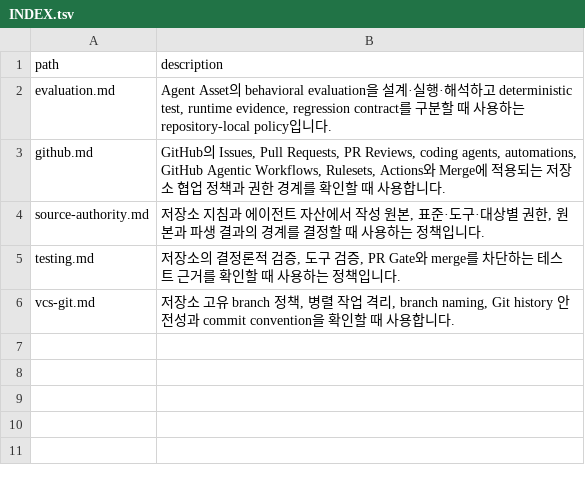
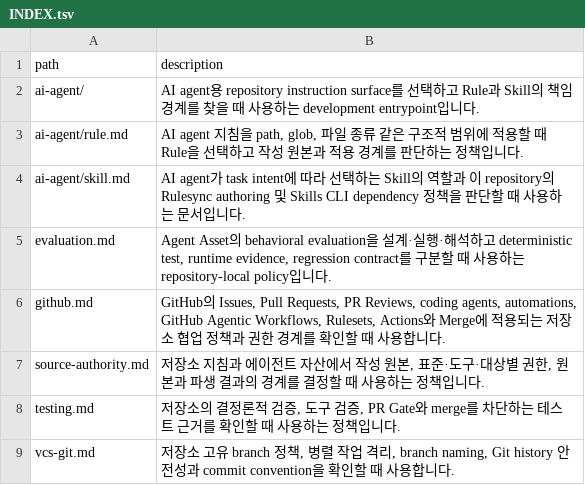
Before and after one commit to mols3131d/mols-agent-assets, a TSV file: docs/development/INDEX.tsv, drawn as a sheet.

Commit message:
docs(index): regenerate development index

```diff
--- a/docs/development/INDEX.tsv
+++ b/docs/development/INDEX.tsv
@@ -1,2 +1,5 @@
 path	description
+ai-agent/	AI agent용 repository instruction surface를 선택하고 Rule과 Skill의 책임 경계를 찾을 때 사용하는 development entrypoint입니다.
+ai-agent/rule.md	AI agent 지침을 path, glob, 파일 종류 같은 구조적 범위에 적용할 때 Rule을 선택하고 작성 원본과 적용 경계를 판단하는 정책입니다.
+ai-agent/skill.md	AI agent가 task intent에 따라 선택하는 Skill의 역할과 이 repository의 Rulesync authoring 및 Skills CLI dependency 정책을 판단할 때 사용하는 문서입니다.
 evaluation.md	Agent Asset의 behavioral evaluation을 설계·실행·해석하고 deterministic test, runtime evidence, regression contract를 구분할 때 사용하는 repository-local policy입니다.
```
